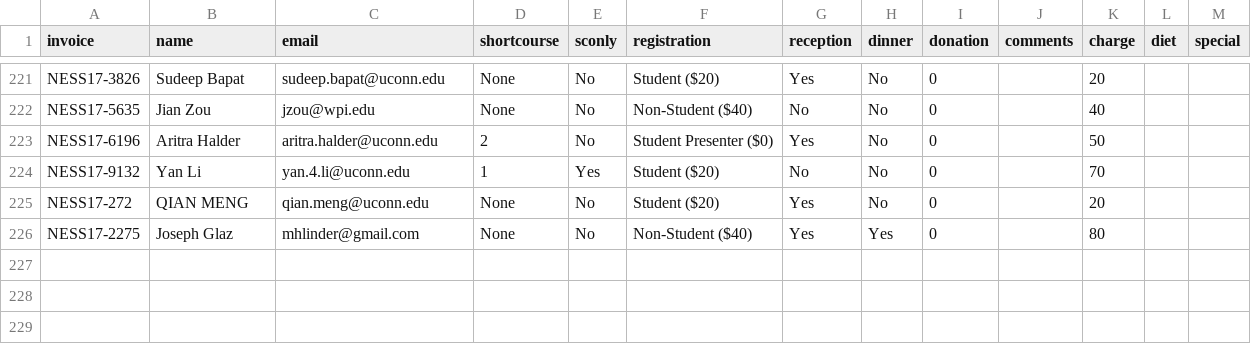
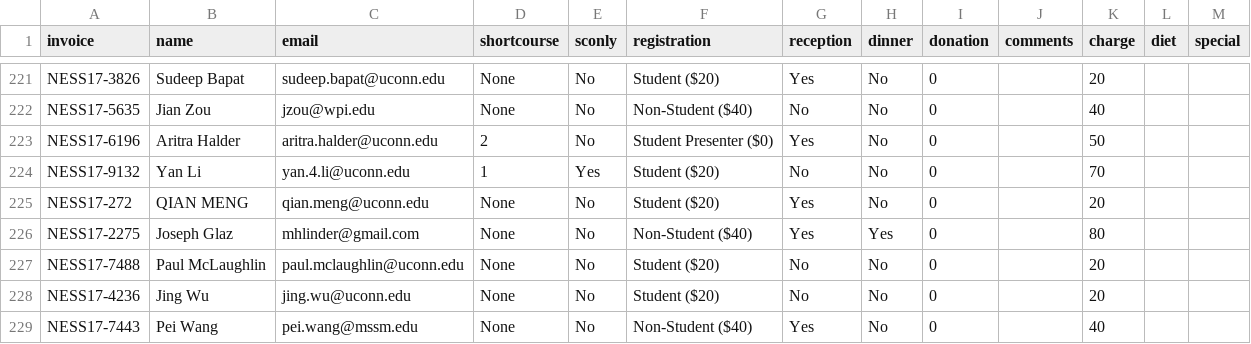
Before and after one commit to mhlinder/NESS17, a CSV file: abstract-booklet/bak/reg.csv, drawn as a sheet; only a part is shown, gaps mark what is left out; the diff names each change by its address in the sheet, - before the commit and + after, or states it on an @@ line.

Commit message:
updates abstract booklet

```diff
--- a/abstract-booklet/bak/reg.csv
+++ b/abstract-booklet/bak/reg.csv
+row 227: NESS17-7488 | Paul McLaughlin | paul.mclaughlin@uconn.edu | None | No | Student ($20) | No | No | 0 |  | 20
+row 228: NESS17-4236 | Jing Wu | jing.wu@uconn.edu | None | No | Student ($20) | No | No | 0 |  | 20
+row 229: NESS17-7443 | Pei Wang | pei.wang@mssm.edu | None | No | Non-Student ($40) | Yes | No | 0 |  | 40
```
Also changed, not shown: abstract-booklet/bak/abstracts.csv, 8 other files.
